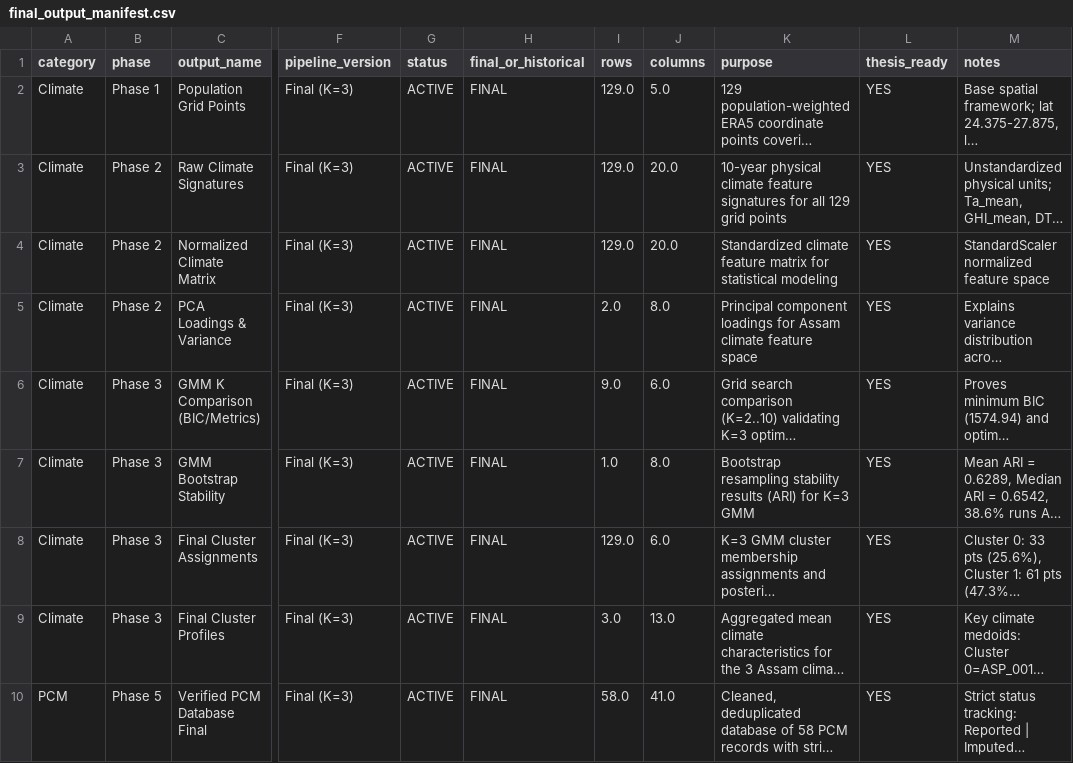
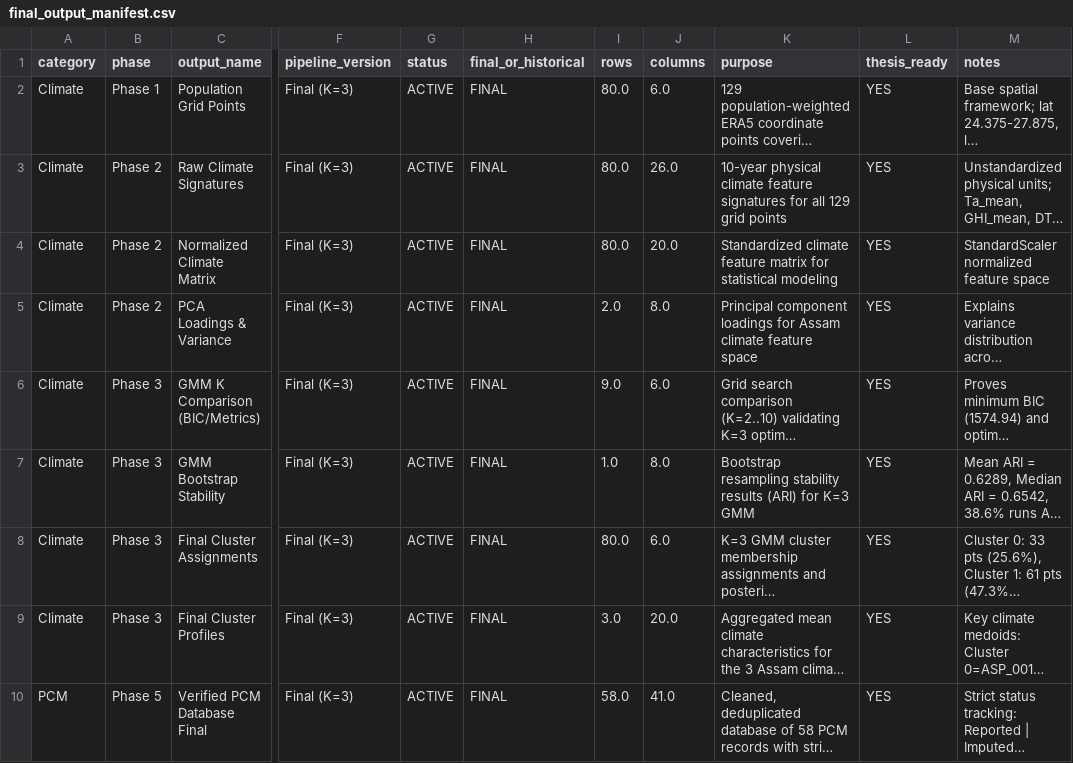
Before and after one commit to Final-year-project-G12/PCM-Selection-ML-model, a CSV file: era5-assam/final_output_manifest.csv, drawn as a sheet; only a part is shown, gaps mark what is left out; long unchanged cells end in …; the diff covers the shown part only; the diff names each change by its address in the sheet, - before the commit and + after, or states it on an @@ line.

```diff
--- a/era5-assam/final_output_manifest.csv
+++ b/era5-assam/final_output_manifest.csv
-I2:I4 (rows): 129.0
+I2:I4 (rows): 80.0
-J2 (columns): 5.0
+J2 (columns): 6.0
-J3 (columns): 20.0
+J3 (columns): 26.0
-I8 (rows): 129.0
+I8 (rows): 80.0
-J9 (columns): 13.0
+J9 (columns): 20.0
```
Also changed, not shown: 14 edited cells elsewhere in this file, era5-assam/final_outputs/tables/table04_cluster_profiles_k3.csv, era5-assam/final_outputs/tables/table05_pcm_database_summary.csv, 34 other files.
